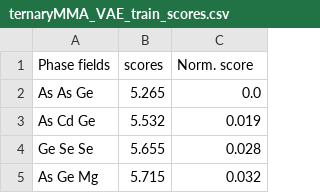
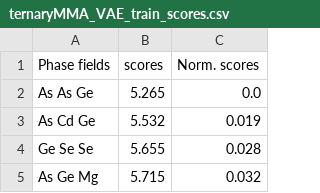
Before and after one commit to lrcfmd/PhaseFieldRanking, a CSV file: ranking_phase_fields/test_results/ternaryMMA_VAE_train_scores.csv, drawn as a sheet; only a part is shown.

Commit message:
test input examples

```diff
--- a/ranking_phase_fields/test_results/ternaryMMA_VAE_train_scores.csv
+++ b/ranking_phase_fields/test_results/ternaryMMA_VAE_train_scores.csv
@@ -1,2 +1,2 @@
-Phase fields,     scores,     Norm. score,
+Phase fields,     scores,     Norm. scores,
 As As Ge        ,  5.265,      0.0,
```
Also changed, not shown: 6 other files.
